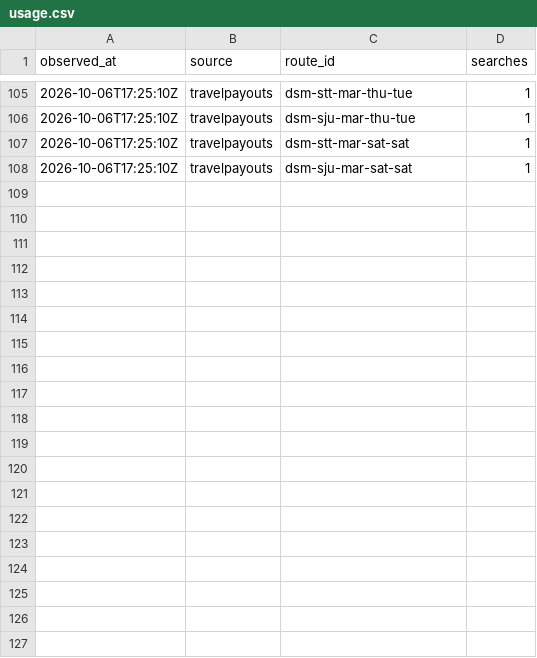
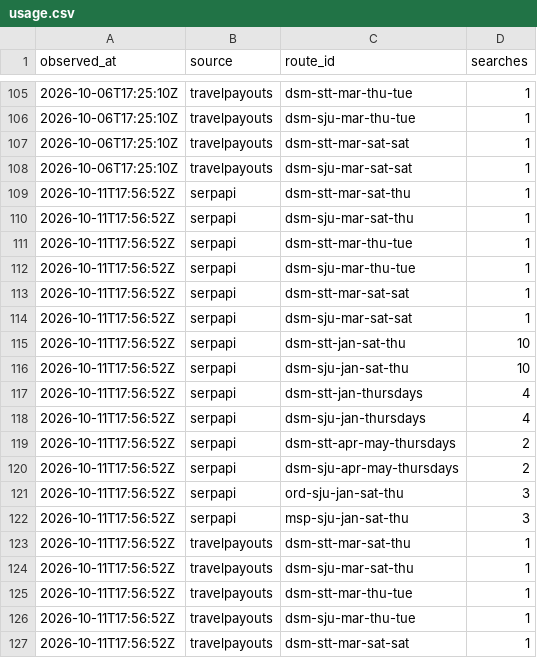
Before and after one commit to AndrewFoudree/flight-tracker, a CSV file: data/usage.csv, drawn as a sheet; only a part is shown, gaps mark what is left out; the diff covers the shown part only; the diff names each change by its address in the sheet, - before the commit and + after, or states it on an @@ line.

```diff
--- a/data/usage.csv
+++ b/data/usage.csv
+row 109: 2026-10-11T17:56:52Z | serpapi | dsm-stt-mar-sat-thu | 1
+row 110: 2026-10-11T17:56:52Z | serpapi | dsm-sju-mar-sat-thu | 1
+row 111: 2026-10-11T17:56:52Z | serpapi | dsm-stt-mar-thu-tue | 1
+row 112: 2026-10-11T17:56:52Z | serpapi | dsm-sju-mar-thu-tue | 1
+row 113: 2026-10-11T17:56:52Z | serpapi | dsm-stt-mar-sat-sat | 1
+row 114: 2026-10-11T17:56:52Z | serpapi | dsm-sju-mar-sat-sat | 1
+row 115: 2026-10-11T17:56:52Z | serpapi | dsm-stt-jan-sat-thu | 10
+row 116: 2026-10-11T17:56:52Z | serpapi | dsm-sju-jan-sat-thu | 10
+row 117: 2026-10-11T17:56:52Z | serpapi | dsm-stt-jan-thursdays | 4
+row 118: 2026-10-11T17:56:52Z | serpapi | dsm-sju-jan-thursdays | 4
+row 119: 2026-10-11T17:56:52Z | serpapi | dsm-stt-apr-may-thursdays | 2
+row 120: 2026-10-11T17:56:52Z | serpapi | dsm-sju-apr-may-thursdays | 2
+row 121: 2026-10-11T17:56:52Z | serpapi | ord-sju-jan-sat-thu | 3
+row 122: 2026-10-11T17:56:52Z | serpapi | msp-sju-jan-sat-thu | 3
+row 123: 2026-10-11T17:56:52Z | travelpayouts | dsm-stt-mar-sat-thu | 1
+row 124: 2026-10-11T17:56:52Z | travelpayouts | dsm-sju-mar-sat-thu | 1
+row 125: 2026-10-11T17:56:52Z | travelpayouts | dsm-stt-mar-thu-tue | 1
+row 126: 2026-10-11T17:56:52Z | travelpayouts | dsm-sju-mar-thu-tue | 1
+row 127: 2026-10-11T17:56:52Z | travelpayouts | dsm-stt-mar-sat-sat | 1
```
Also changed, not shown: 9 added rows elsewhere in this file, data/runs.csv, 2 other files.
